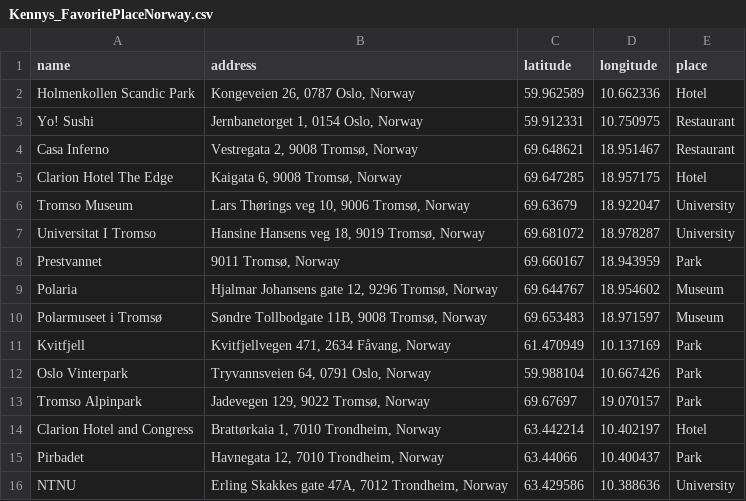
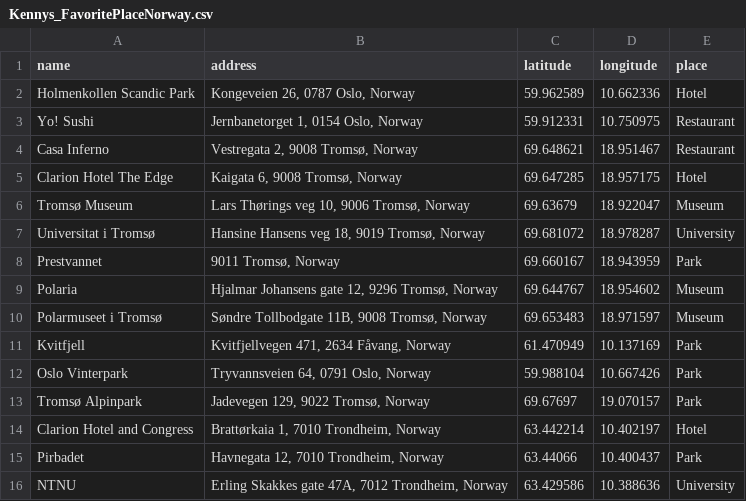
Before and after one commit to SharonDKenny/JupyNotes, a CSV file: Kennys_FavoritePlaceNorway.csv, drawn as a sheet.

Commit message:
Update Kennys_FavoritePlaceNorway.csv
Edits for letter ø.  Also changed classification of Tromsø Museum from a university to a museum.

```diff
--- a/Kennys_FavoritePlaceNorway.csv
+++ b/Kennys_FavoritePlaceNorway.csv
@@ -5,4 +5,4 @@ Casa Inferno,"Vestregata 2, 9008 Tromsø, Norway",69.648621,18.951467,Restaurant
 Clarion Hotel The Edge,"Kaigata 6, 9008 Tromsø, Norway",69.647285,18.957175,Hotel
-Tromso Museum,"Lars Thørings veg 10, 9006 Tromsø, Norway",69.63679,18.922047,University
-Universitat I Tromso,"Hansine Hansens veg 18, 9019 Tromsø, Norway",69.681072,18.978287,University
+Tromsø Museum,"Lars Thørings veg 10, 9006 Tromsø, Norway",69.63679,18.922047,Museum
+Universitat i Tromsø,"Hansine Hansens veg 18, 9019 Tromsø, Norway",69.681072,18.978287,University
 Prestvannet,"9011 Tromsø, Norway",69.660167,18.943959,Park
@@ -12,3 +12,3 @@ Kvitfjell,"Kvitfjellvegen 471, 2634 Fåvang, Norway",61.470949,10.137169,Park
 Oslo Vinterpark,"Tryvannsveien 64, 0791 Oslo, Norway",59.988104,10.667426,Park
-Tromso Alpinpark,"Jadevegen 129, 9022 Tromsø, Norway",69.67697,19.070157,Park
+Tromsø Alpinpark,"Jadevegen 129, 9022 Tromsø, Norway",69.67697,19.070157,Park
 Clarion Hotel and Congress,"Brattørkaia 1, 7010 Trondheim, Norway",63.442214,10.402197,Hotel
```
